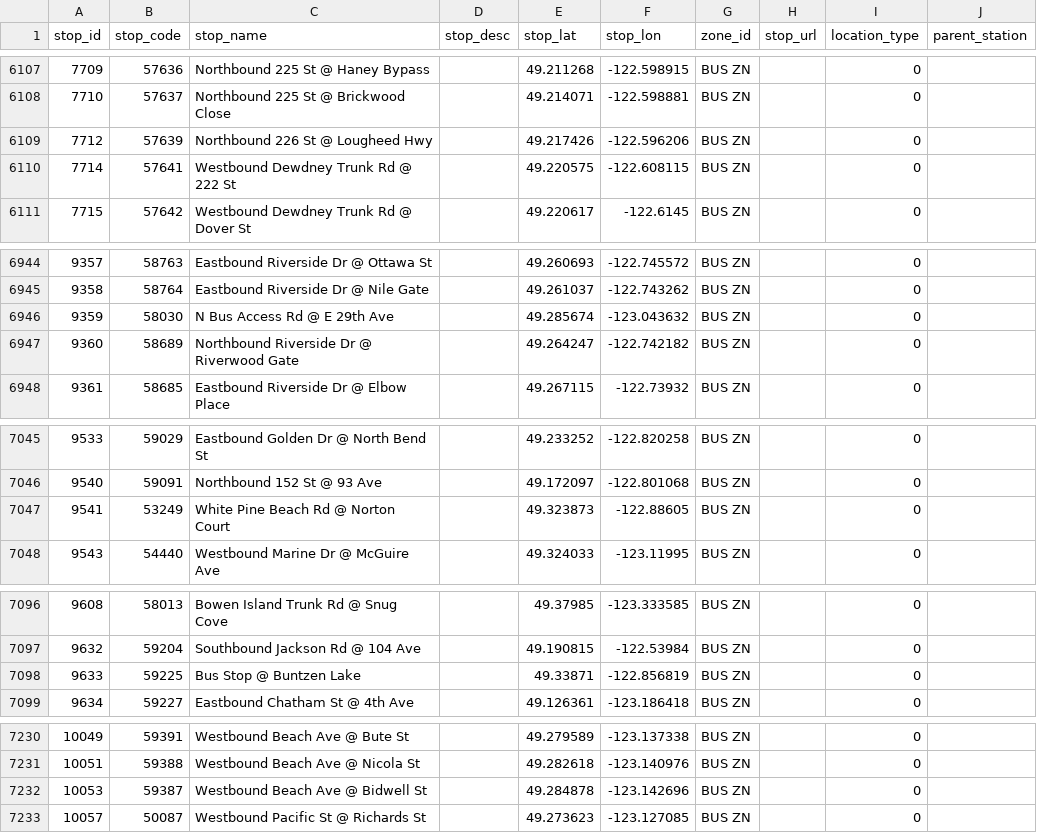
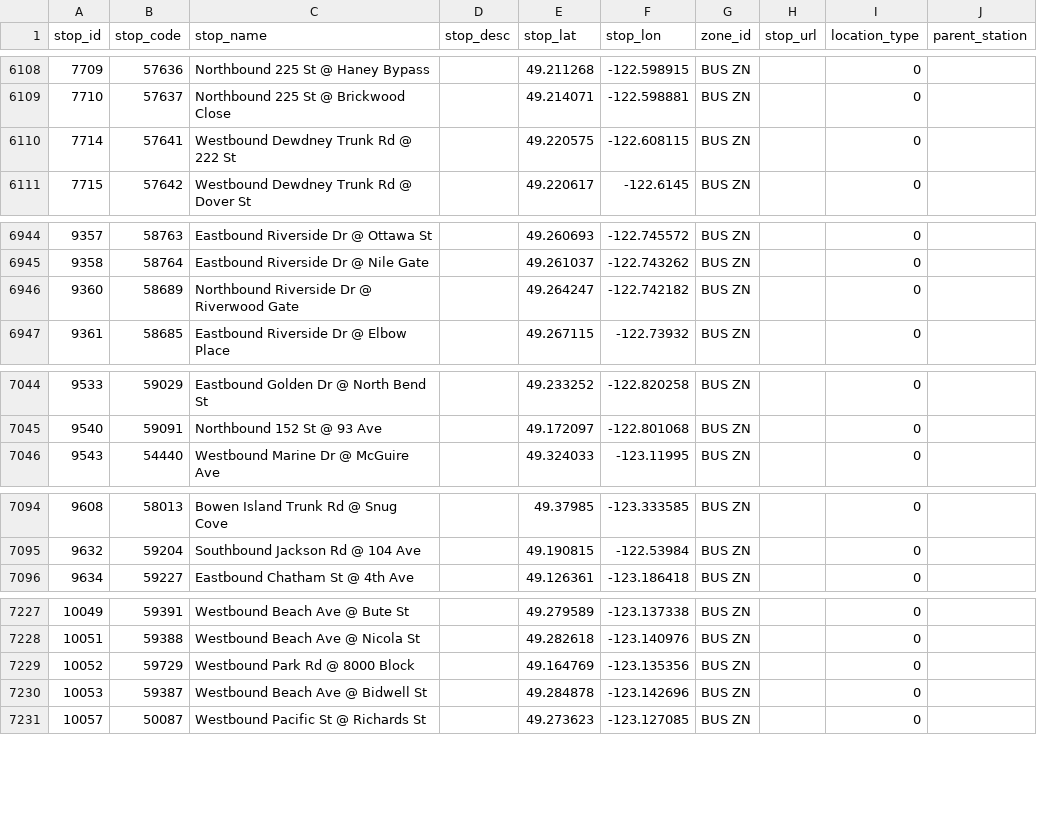
Before and after one commit to carsonyl/translink-derived-datasets, a CSV file: datasets/stops.csv, drawn as a sheet; only a part is shown, gaps mark what is left out; removed rows and columns are numbered as before the commit, all else as after; the diff covers the shown part only; the diff names each change by its address in the sheet, - before the commit and + after, or states it on an @@ line.

Commit message:
Stops 2018-09-21.

```diff
--- a/datasets/stops.csv
+++ b/datasets/stops.csv
-row 6109: 7712 | 57639 | Northbound 226 St @ Lougheed Hwy |  | 49.217426 | -122.596206 | BUS ZN |  | 0
-row 6946: 9359 | 58030 | N Bus Access Rd @ E 29th Ave |  | 49.285674 | -123.043632 | BUS ZN |  | 0
-row 7047: 9541 | 53249 | White Pine Beach Rd @ Norton Court |  | 49.323873 | -122.88605 | BUS ZN |  | 0
-row 7098: 9633 | 59225 | Bus Stop @ Buntzen Lake |  | 49.33871 | -122.856819 | BUS ZN |  | 0
+row 7229: 10052 | 59729 | Westbound Park Rd @ 8000 Block |  | 49.164769 | -123.135356 | BUS ZN |  | 0
```
Also changed, not shown: 6 added rows, 15 removed rows and 2 edited cells elsewhere in this file, 1 other file.
